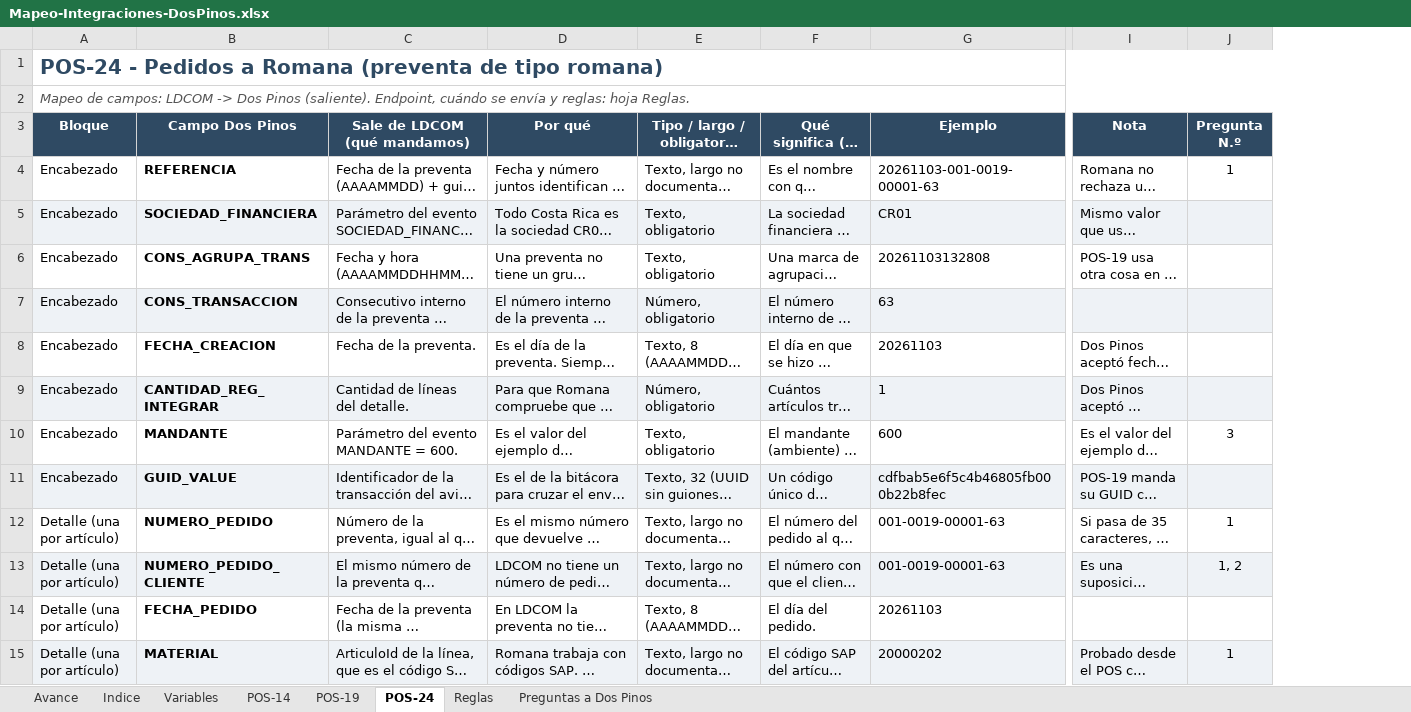
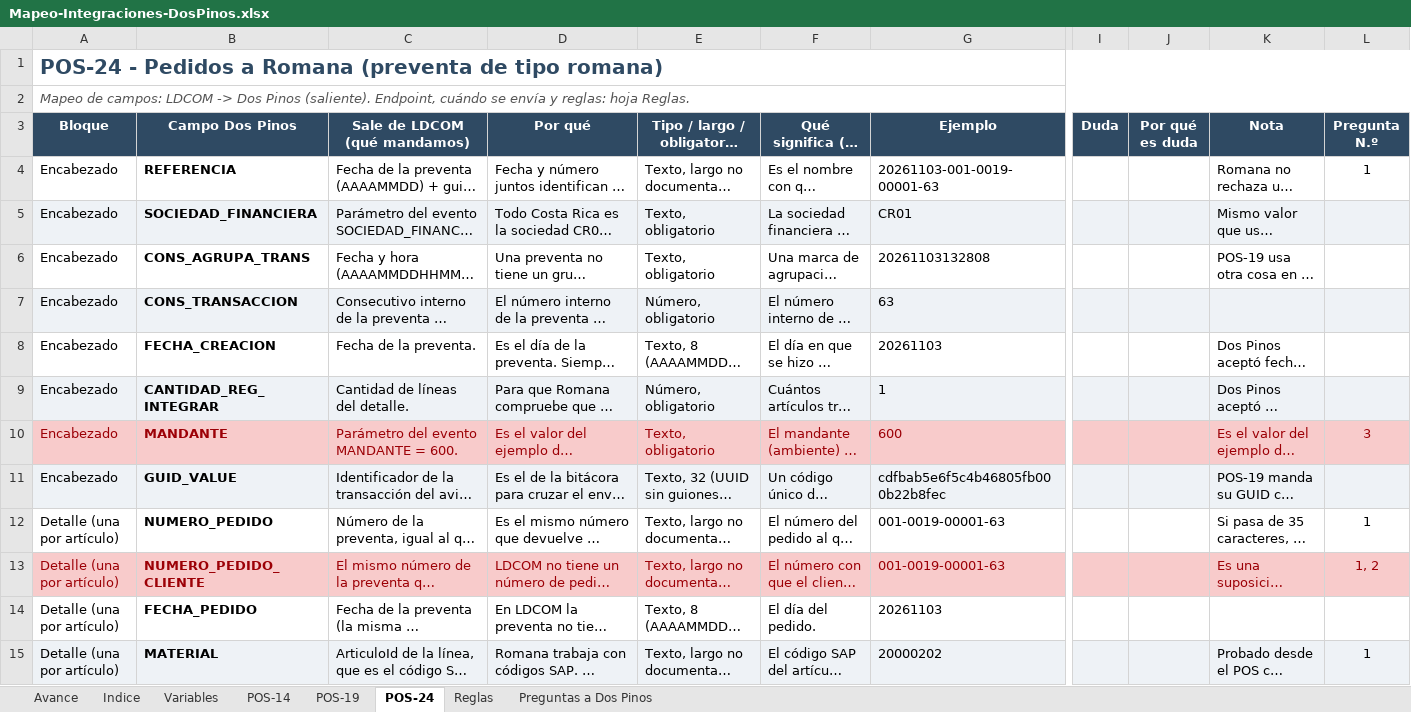
Before and after one commit to faridvl/neuron-ld, an Excel workbook: clientes/dospinos/integraciones/mapeos/Mapeo-Integraciones-DosPinos.xlsx, sheet POS-24, drawn as a sheet; only a part is shown, gaps mark what is left out; long unchanged cells end in …; values as stored, in another font and other column widths than the file's, no borders; addresses are those after the commit; the diff covers the shown part only; the diff names each change by its address in the sheet, - before the commit and + after, or states it on an @@ line.

```diff
--- a/clientes/dospinos/integraciones/mapeos/Mapeo-Integraciones-DosPinos.xlsx (sheet POS-24)
+++ b/clientes/dospinos/integraciones/mapeos/Mapeo-Integraciones-DosPinos.xlsx (sheet POS-24)
+column I (Duda), empty
+column J (Por qué es duda), empty
@@ A10:G10 text colour: black → #9C0006, fill: none → #F8CBCB @@
@@ K10:L10 text colour: black → #9C0006, fill: none → #F8CBCB @@
@@ A13:G13 fill: #EEF2F6 → #F8CBCB, text colour: black → #9C0006 @@
@@ K13:L13 fill: #EEF2F6 → #F8CBCB, text colour: black → #9C0006 @@
```
Also changed, not shown: cell formats elsewhere in this sheet, sheet POS-14, sheet Variables, sheet Preguntas a Dos Pinos, sheet POS-19, sheet Indice, sheet Reglas, 3 other files.
